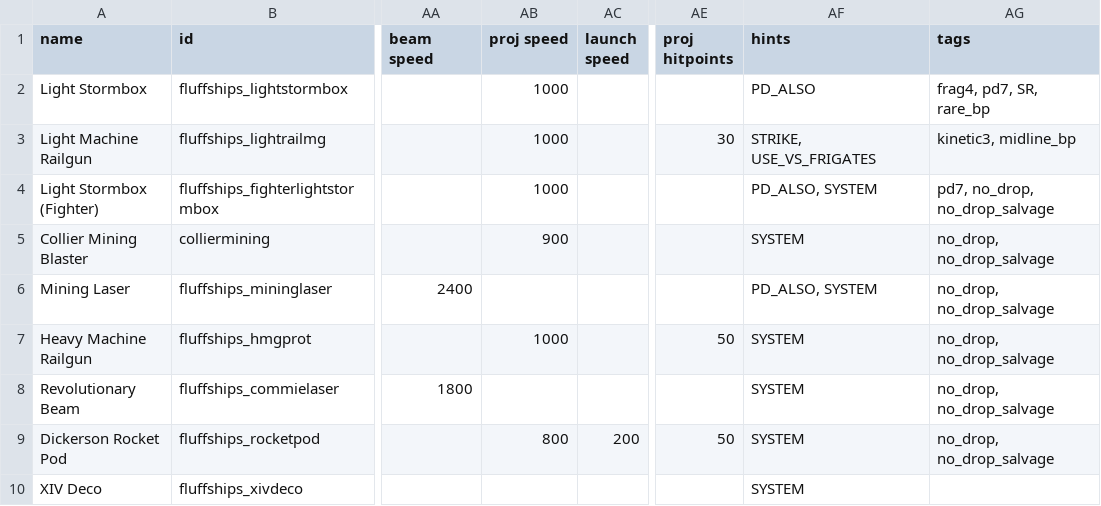
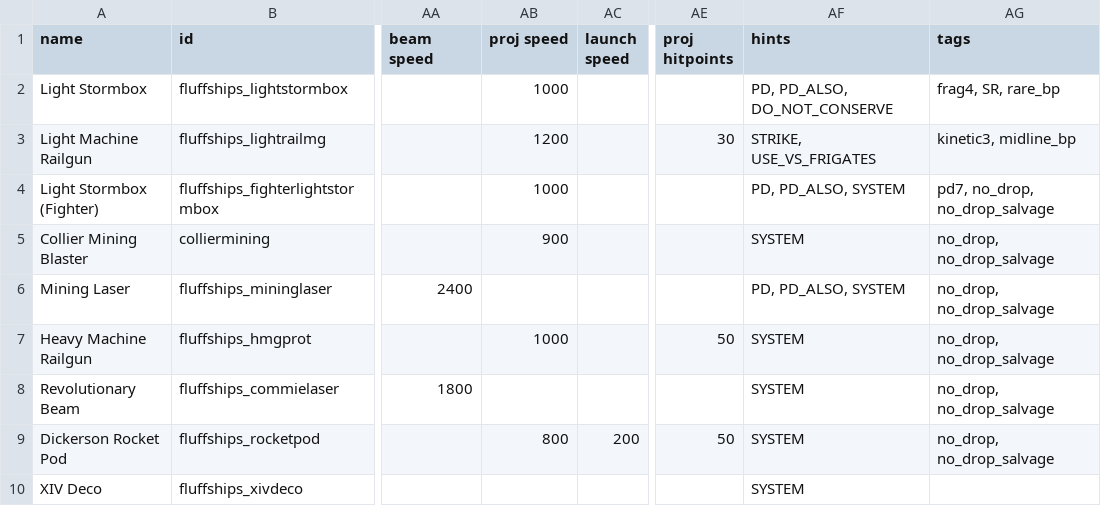
Before and after one commit to MrFluffster/fluffShipPack, a CSV file: data/weapons/weapon_data.csv, drawn as a sheet; only a part is shown, gaps mark what is left out; the diff names each change by its address in the sheet, - before the commit and + after, or states it on an @@ line.

```diff
--- a/data/weapons/weapon_data.csv
+++ b/data/weapons/weapon_data.csv
-AF2 (hints): PD_ALSO
+AF2 (hints): PD, PD_ALSO, DO_NOT_CONSERVE
-AG2 (tags): frag4, pd7, SR, rare_bp
+AG2 (tags): frag4, SR, rare_bp
-AB3 (proj speed): 1000
+AB3 (proj speed): 1200
-AF4 (hints): PD_ALSO, SYSTEM
+AF4 (hints): PD, PD_ALSO, SYSTEM
-AF6 (hints): PD_ALSO, SYSTEM
+AF6 (hints): PD, PD_ALSO, SYSTEM
```
Also changed, not shown: data/hulls/ship_data.csv.
